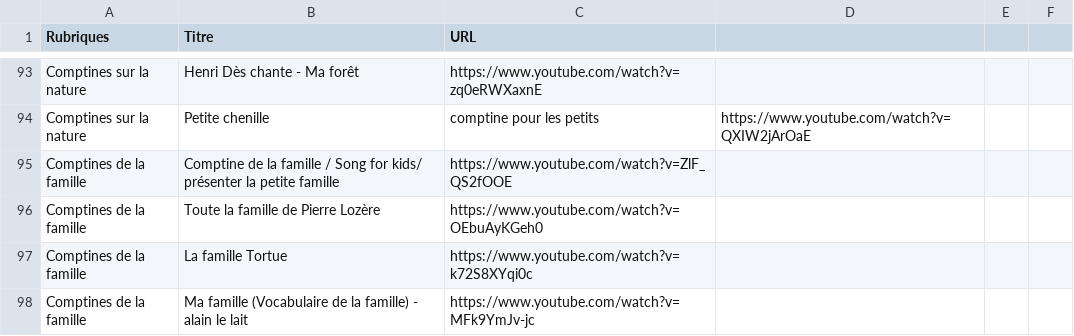
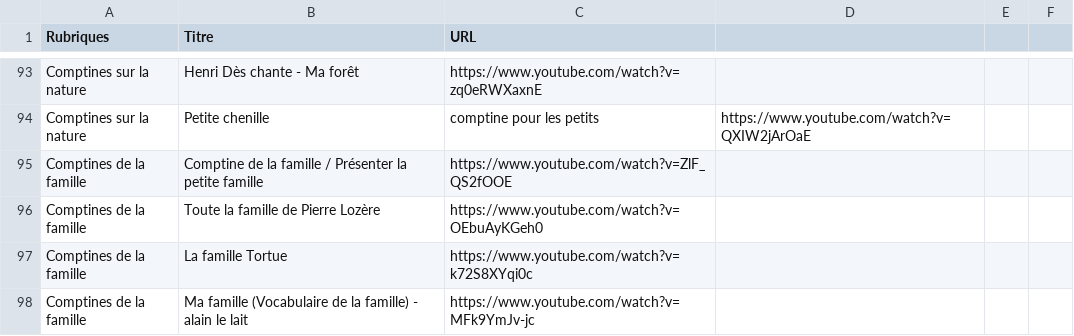
Before and after one commit to Carolussss/comptines1, a CSV file: comptines.csv, drawn as a sheet; only a part is shown, gaps mark what is left out.

Commit message:
Update comptines.csv

```diff
--- a/comptines.csv
+++ b/comptines.csv
@@ -94,3 +94,3 @@ Comptines sur la nature,Henri Dès chante - Ma forêt,https://www.youtube.com/wa
 Comptines sur la nature,Petite chenille, comptine pour les petits,https://www.youtube.com/watch?v=QXIW2jArOaE
-Comptines de la famille,Comptine de la famille / Song for kids/ présenter la petite famille,https://www.youtube.com/watch?v=ZlF_QS2fOOE
+Comptines de la famille,Comptine de la famille / Présenter la petite famille,https://www.youtube.com/watch?v=ZlF_QS2fOOE
 Comptines de la famille,Toute la famille de Pierre Lozère,https://www.youtube.com/watch?v=OEbuAyKGeh0
```
